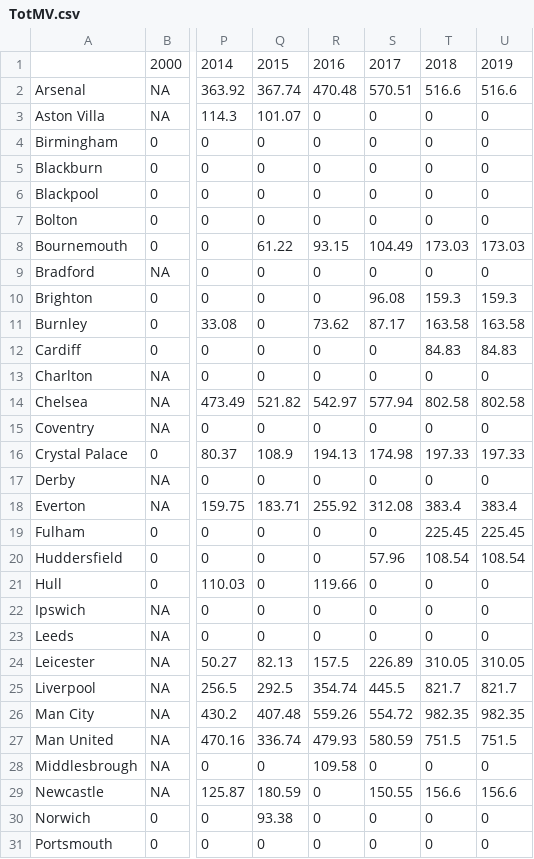
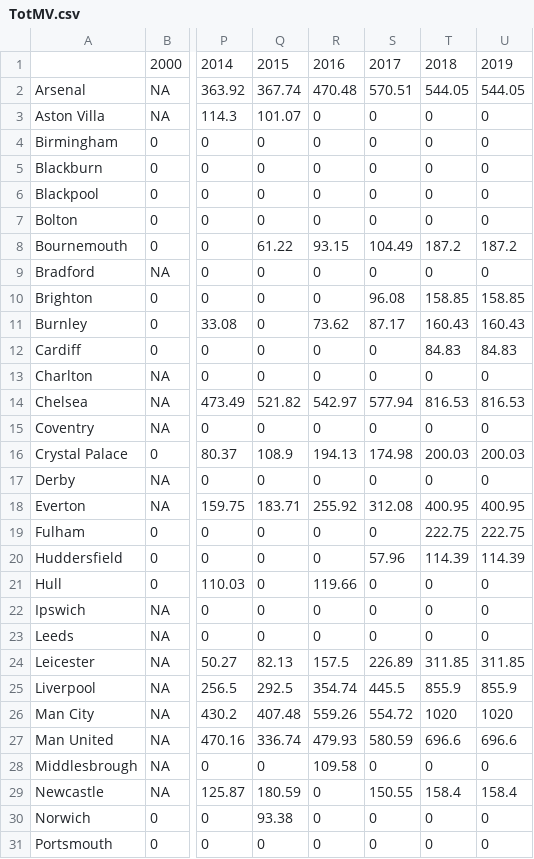
Before and after one commit to kaspersgit/Premier-League, a CSV file: yearly_updated_data/TotMV.csv, drawn as a sheet; only a part is shown, gaps mark what is left out; the diff covers the shown part only; the diff names each change by its address in the sheet, - before the commit and + after, or states it on an @@ line.

```diff
--- a/yearly_updated_data/TotMV.csv
+++ b/yearly_updated_data/TotMV.csv
-T2: 516.6
+T2: 544.05
-U2: 516.6
+U2: 544.05
-T8: 173.03
+T8: 187.2
-U8: 173.03
+U8: 187.2
-T10: 159.3
+T10: 158.85
-U10: 159.3
+U10: 158.85
-T11: 163.58
+T11: 160.43
-U11: 163.58
+U11: 160.43
-T14: 802.58
+T14: 816.53
-U14: 802.58
+U14: 816.53
-T16: 197.33
+T16: 200.03
-U16: 197.33
+U16: 200.03
-T18: 383.4
+T18: 400.95
-U18: 383.4
+U18: 400.95
-T19: 225.45
+T19: 222.75
-U19: 225.45
+U19: 222.75
-T20: 108.54
+T20: 114.39
-U20: 108.54
+U20: 114.39
-T24: 310.05
+T24: 311.85
-U24: 310.05
+U24: 311.85
-T25: 821.7
+T25: 855.9
-U25: 821.7
+U25: 855.9
-T26: 982.35
+T26: 1020
-U26: 982.35
+U26: 1020
-T27: 751.5
+T27: 696.6
-U27: 751.5
+U27: 696.6
-T29: 156.6
+T29: 158.4
-U29: 156.6
+U29: 158.4
```
Also changed, not shown: 11 edited cells elsewhere in this file, yearly_updated_data/AvgAge.csv, yearly_updated_data/AvgMV.csv, 14 other files.
